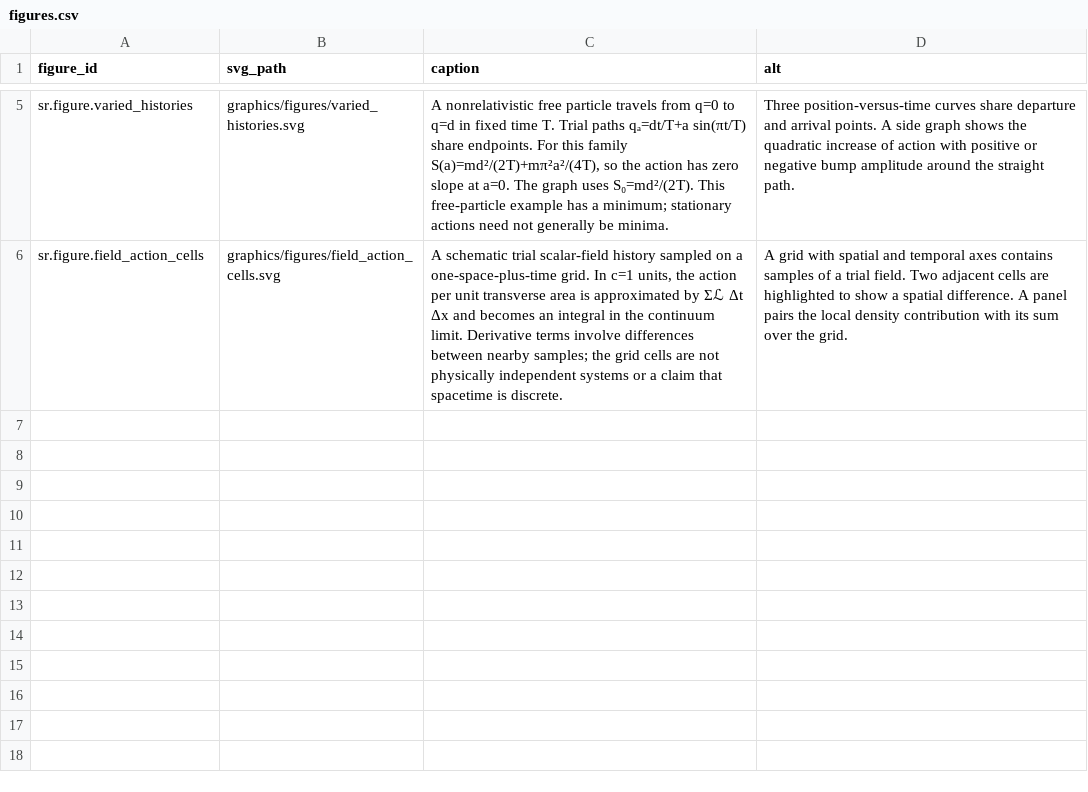
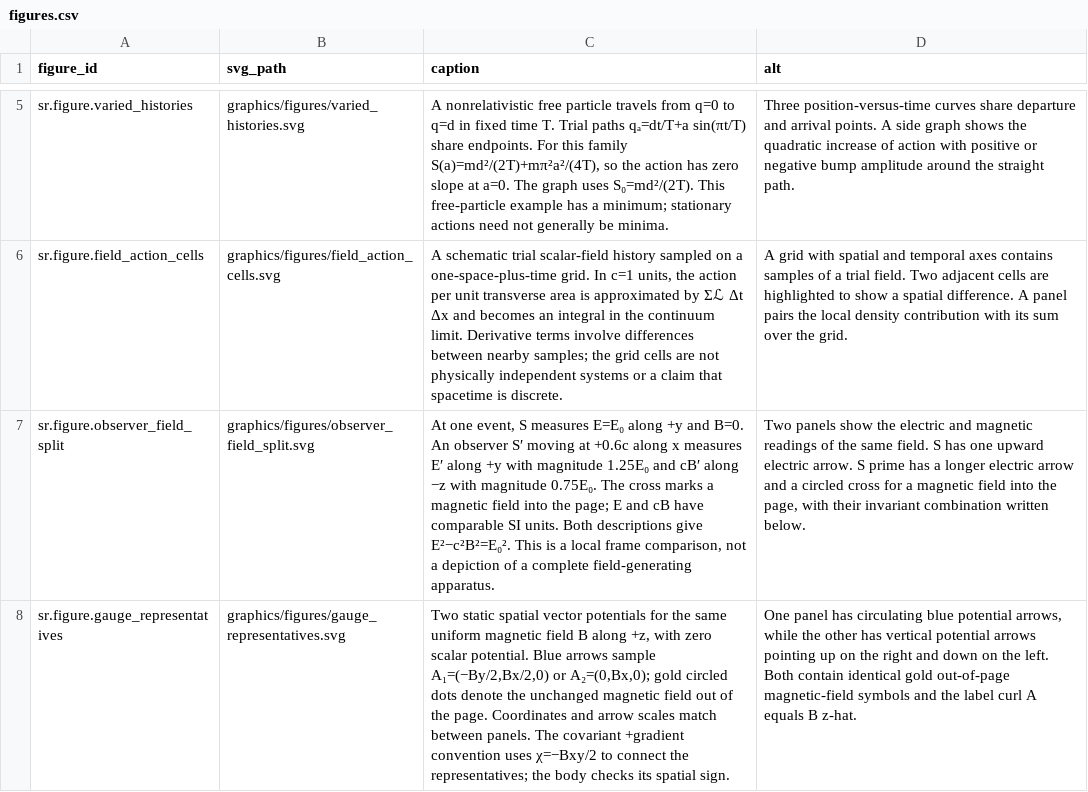
Before and after one commit to ipoole/sr-kg, a CSV file: domains/sr/data/figures.csv, drawn as a sheet; only a part is shown, gaps mark what is left out; the diff names each change by its address in the sheet, - before the commit and + after, or states it on an @@ line.

Commit message:
Illustrate observer and gauge comparisons in SR-4
Enrich the field-mixing Explanation with explicit SI boost readings and the gauge Intuition with two same-curl potentials. Add domain-owned figures and a sign-check clarification without duplicating existing mental models. Unit and phone/desktop module checks pass.

```diff
--- a/domains/sr/data/figures.csv
+++ b/domains/sr/data/figures.csv
+row 7: sr.figure.observer_field_split | graphics/figures/observer_field_split.svg | At one event, S measures E=E₀ along +y and B=0. An observer S′ moving at +0.6c along x measures E′ along +y with magnitude 1.25E₀ and cB′ along −z with magnitude 0.75E₀. The cross marks a magnetic field into the page; E and cB have comparable SI units. Both descriptions give E²−c²B²=E₀². This is a local frame comparison, not a depiction of a complete field-generating apparatus. | Two panels show the electric and magnetic readings of the same field. S has one upward electric arrow. S prime has a longer electric arrow and a circled cross for a magnetic field into the page, with their invariant combination written below.
+row 8: sr.figure.gauge_representatives | graphics/figures/gauge_representatives.svg | Two static spatial vector potentials for the same uniform magnetic field B along +z, with zero scalar potential. Blue arrows sample A₁=(−By/2,Bx/2,0) or A₂=(0,Bx,0); gold circled dots denote the unchanged magnetic field out of the page. Coordinates and arrow scales match between panels. The covariant +gradient convention uses χ=−Bxy/2 to connect the representatives; the body checks its spatial sign. | One panel has circulating blue potential arrows, while the other has vertical potential arrows pointing up on the right and down on the left. Both contain identical gold out-of-page magnetic-field symbols and the label curl A equals B z-hat.
```
Also changed, not shown: domains/sr/data/content_blocks.csv, 4 other files.
